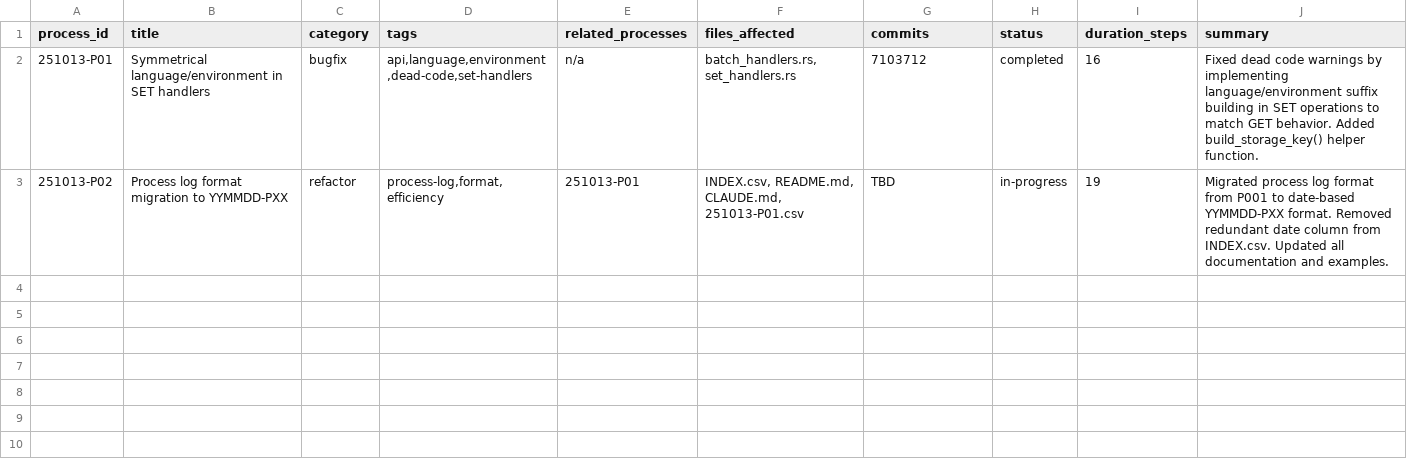
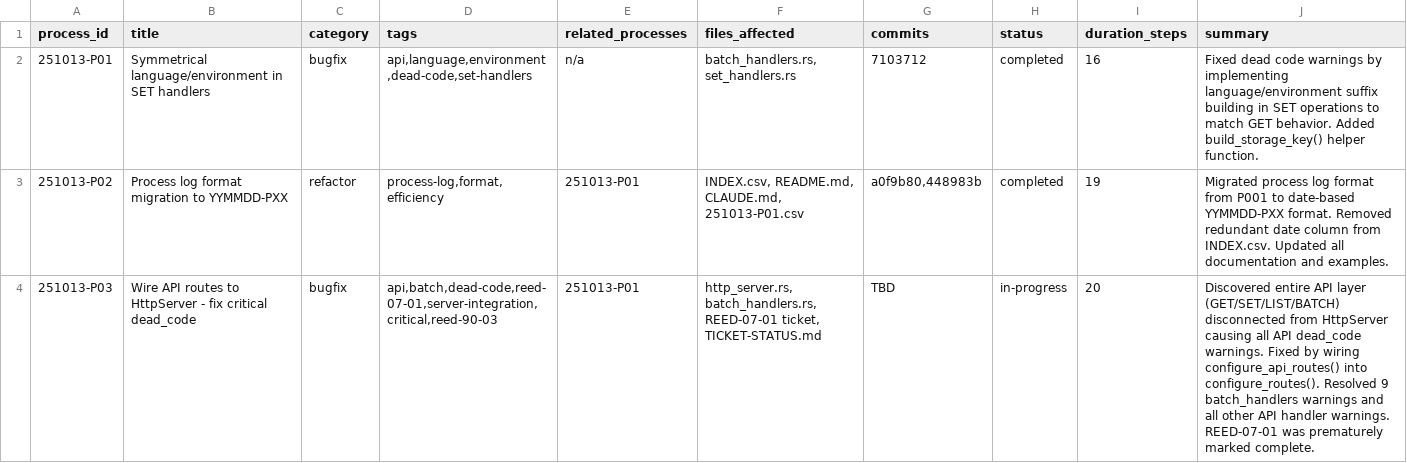
Before and after one commit to vvoss-dev/ReedCMS, a CSV file: _workbench/Log/INDEX.csv, drawn as a sheet.

Commit message:
[REED-07-01][251013-P03] – fix: wire API routes to HttpServer
Fixed critical infrastructure issue where entire API layer (GET, SET, LIST, BATCH)
was implemented but never connected to HttpServer, causing all API handlers to be
dead code.

**Root Cause (251013-P03):**
- configure_api_routes() defined in routes.rs
- HttpServer used configure_routes() which only set up public/root/catchall
- API routes never called → all handlers unreachable

**Changes:**
- src/reedcms/server/http_server.rs: Added configure_api_routes() call
- API routes now configured BEFORE catch-all to prevent /api/* capture

**Impact:**
- Resolves all 9 batch_handlers.rs dead_code warnings
- Resolves all get/set/list handler dead_code warnings
- API endpoints now accessible via /api/v1/*
- Auth and Security middleware active on all API routes

**New Ticket Created:**
- REED-07-03: API Testing (0% test coverage discovered)
- No handler tests exist (batch, get, set, list)
- Only security layer has tests

**Process Log:** 251013-P03 (20 steps, full analysis documented)
**Related:** 251013-P01 (language/environment symmetry in SET handlers)

See _workbench/Log/251013-P03.csv for complete investigation process.

```diff
--- a/_workbench/Log/INDEX.csv
+++ b/_workbench/Log/INDEX.csv
@@ -2,2 +2,3 @@ process_id|title|category|tags|related_processes|files_affected|commits|status|d
 251013-P01|Symmetrical language/environment in SET handlers|bugfix|api,language,environment,dead-code,set-handlers|n/a|batch_handlers.rs, set_handlers.rs|7103712|completed|16|Fixed dead code warnings by implementing language/environment suffix building in SET operations to match GET behavior. Added build_storage_key() helper function.
-251013-P02|Process log format migration to YYMMDD-PXX|refactor|process-log,format,efficiency|251013-P01|INDEX.csv, README.md, CLAUDE.md, 251013-P01.csv|TBD|in-progress|19|Migrated process log format from P001 to date-based YYMMDD-PXX format. Removed redundant date column from INDEX.csv. Updated all documentation and examples.
+251013-P02|Process log format migration to YYMMDD-PXX|refactor|process-log,format,efficiency|251013-P01|INDEX.csv, README.md, CLAUDE.md, 251013-P01.csv|a0f9b80,448983b|completed|19|Migrated process log format from P001 to date-based YYMMDD-PXX format. Removed redundant date column from INDEX.csv. Updated all documentation and examples.
+251013-P03|Wire API routes to HttpServer - fix critical dead_code|bugfix|api,batch,dead-code,reed-07-01,server-integration,critical,reed-90-03|251013-P01|http_server.rs, batch_handlers.rs, REED-07-01 ticket, TICKET-STATUS.md|TBD|in-progress|20|Discovered entire API layer (GET/SET/LIST/BATCH) disconnected from HttpServer causing all API dead_code warnings. Fixed by wiring configure_api_routes() into configure_routes(). Resolved 9 batch_handlers warnings and all other API handler warnings. REED-07-01 was prematurely marked complete.
```
Also changed, not shown: 5 other files.
